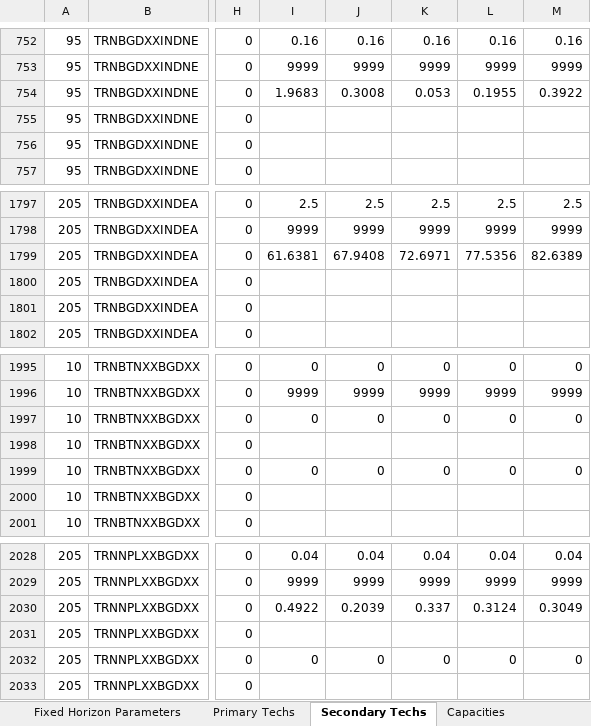
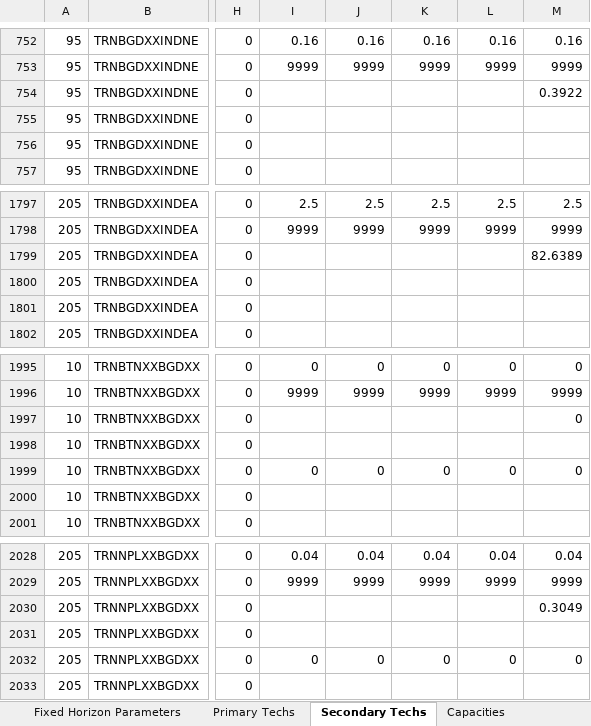
Before and after one commit to Climate-Lead-Group/OSTRAM, an Excel workbook: t1_confection/A1_Outputs/A1_Outputs_B_Opt_TradeCap15/A-O_Parametrization_COMPLETED.xlsx, sheet Secondary Techs, drawn as a sheet; only a part is shown, gaps mark what is left out; values as stored, in another font and other column widths than the file's, no borders; the diff names each change by its address in the sheet, - before the commit and + after, or states it on an @@ line.

```diff
--- a/t1_confection/A1_Outputs/A1_Outputs_B_Opt_TradeCap15/A-O_Parametrization_COMPLETED.xlsx (sheet Secondary Techs)
+++ b/t1_confection/A1_Outputs/A1_Outputs_B_Opt_TradeCap15/A-O_Parametrization_COMPLETED.xlsx (sheet Secondary Techs)
-I754: 1.9683
+I754: (empty)
-J754: 0.3008
+J754: (empty)
-K754: 0.053
+K754: (empty)
-L754: 0.1955
+L754: (empty)
-I1799: 61.6381
+I1799: (empty)
-J1799: 67.9408
+J1799: (empty)
-K1799: 72.6971
+K1799: (empty)
-L1799: 77.5356
+L1799: (empty)
-I1997: 0
+I1997: (empty)
-J1997: 0
+J1997: (empty)
-K1997: 0
+K1997: (empty)
-L1997: 0
+L1997: (empty)
-I2030: 0.4922
+I2030: (empty)
-J2030: 0.2039
+J2030: (empty)
-K2030: 0.337
+K2030: (empty)
-L2030: 0.3124
+L2030: (empty)
```
Also changed, not shown: sheet Demand Techs, t1_confection/A1_Outputs/A1_Outputs_B_Opt_DirContractual/A-O_AR_Projections.xlsx, t1_confection/A1_Outputs/A1_Outputs_B_Opt_DirContractual/A-O_AR_Projections_COMPLETED.xlsx, 35 other files.
